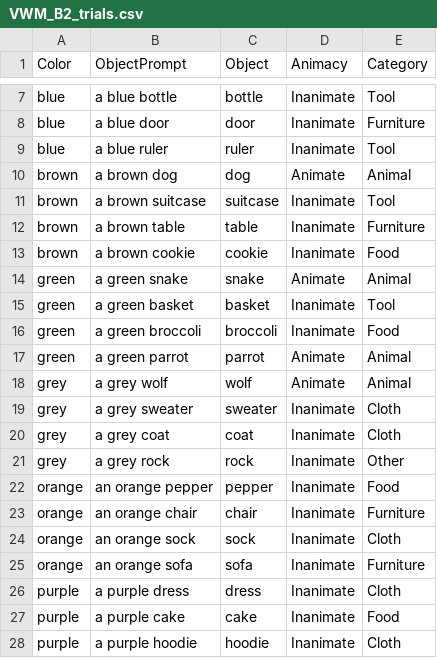
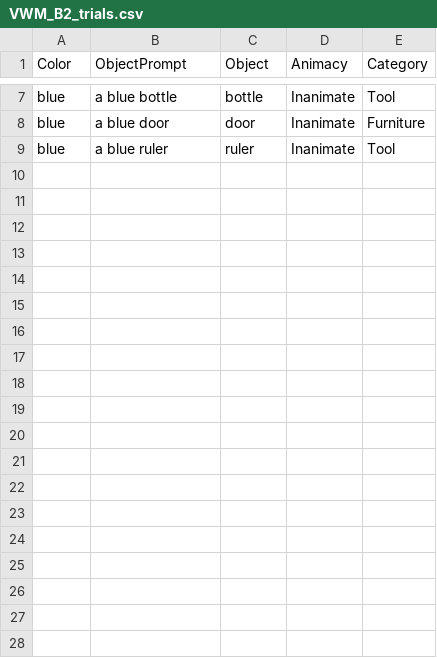
Before and after one commit to borderyz/neurowaves-lab-documentation, a CSV file: experiments/psychtoolbox/Visual_Imagery_Matlab_MEG_20251027/VWM_B2_trials.csv, drawn as a sheet; only a part is shown, gaps mark what is left out; the diff covers the shown part only.

```diff
--- a/experiments/psychtoolbox/Visual_Imagery_Matlab_MEG_20251027/VWM_B2_trials.csv
+++ b/experiments/psychtoolbox/Visual_Imagery_Matlab_MEG_20251027/VWM_B2_trials.csv
@@ -9,20 +9 @@ blue,a blue door,door,Inanimate,Furniture
 blue,a blue ruler,ruler,Inanimate,Tool
-brown,a brown dog,dog,Animate,Animal
-brown,a brown suitcase,suitcase,Inanimate,Tool
-brown,a brown table,table,Inanimate,Furniture
-brown,a brown cookie,cookie,Inanimate,Food
-green,a green snake,snake,Animate,Animal
-green,a green basket,basket,Inanimate,Tool
-green,a green broccoli,broccoli,Inanimate,Food
-green,a green parrot,parrot,Animate,Animal
-grey,a grey wolf,wolf,Animate,Animal
-grey,a grey sweater,sweater,Inanimate,Cloth
-grey,a grey coat,coat,Inanimate,Cloth
-grey,a grey rock,rock,Inanimate,Other
-orange,an orange pepper,pepper,Inanimate,Food
-orange,an orange chair,chair,Inanimate,Furniture
-orange,an orange sock,sock,Inanimate,Cloth
-orange,an orange sofa,sofa,Inanimate,Furniture
-purple,a purple dress,dress,Inanimate,Cloth
-purple,a purple cake,cake,Inanimate,Food
-purple,a purple hoodie,hoodie,Inanimate,Cloth
```
Also changed, not shown: 18 removed rows elsewhere in this file, experiments/psychtoolbox/Visual_Imagery_Matlab_MEG_20251027/VWM_B1_trials.csv, 5 other files.
